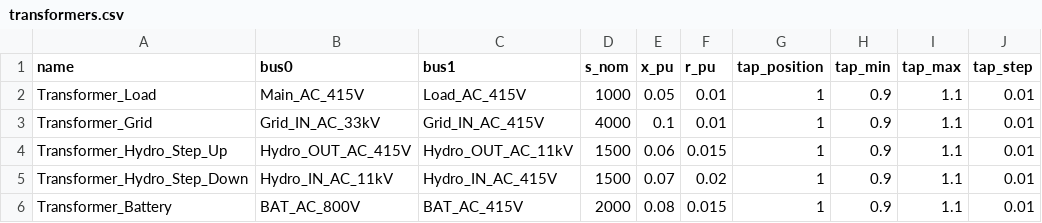
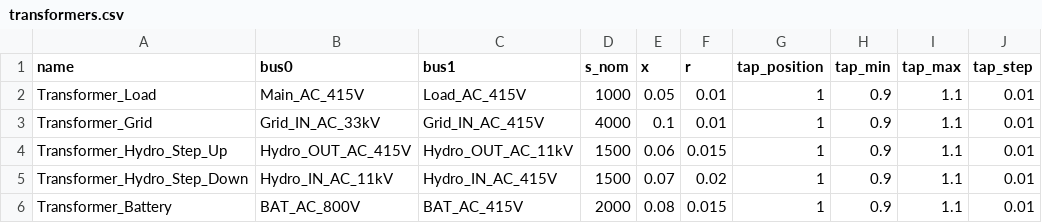
Before and after one commit to tinegachris/hybrid_renewable_pypsa, a CSV file: data/transformers.csv, drawn as a sheet; only a part is shown; the diff names each change by its address in the sheet, - before the commit and + after, or states it on an @@ line.

```diff
--- a/data/transformers.csv
+++ b/data/transformers.csv
-E1: x_pu
+E1: x
-F1: r_pu
+F1: r
```
Also changed, not shown: data/buses.csv, data/lines.csv, 2 other files.
